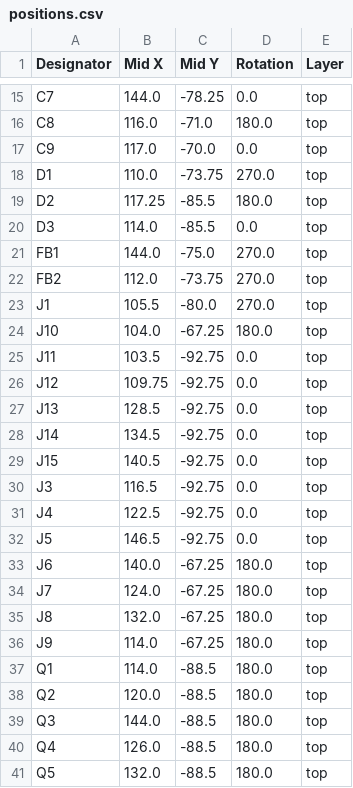
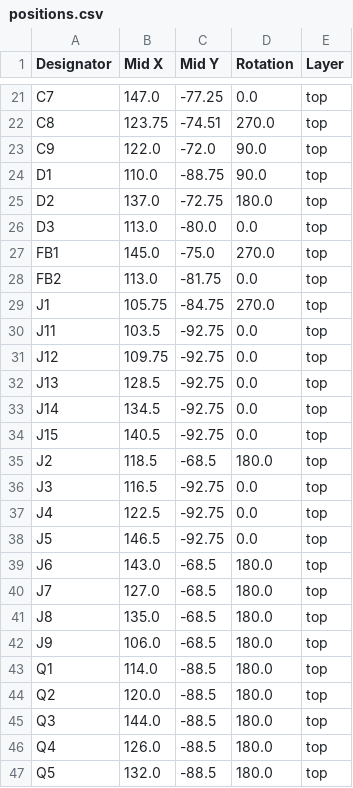
Before and after one commit to anttronics/-SceneMasterHW, a CSV file: production/positions.csv, drawn as a sheet; only a part is shown, gaps mark what is left out; removed rows and columns are numbered as before the commit, all else as after; the diff covers the shown part only; the diff names each change by its address in the sheet, - before the commit and + after, or states it on an @@ line.

```diff
--- a/production/positions.csv
+++ b/production/positions.csv
-B21 (Mid X): 144.0
+B21 (Mid X): 147.0
-C21 (Mid Y): -78.25
+C21 (Mid Y): -77.25
-B22 (Mid X): 116.0
+B22 (Mid X): 123.75
-C22 (Mid Y): -71.0
+C22 (Mid Y): -74.51
-D22 (Rotation): 180.0
+D22 (Rotation): 270.0
-B23 (Mid X): 117.0
+B23 (Mid X): 122.0
-C23 (Mid Y): -70.0
+C23 (Mid Y): -72.0
-D23 (Rotation): 0.0
+D23 (Rotation): 90.0
-C24 (Mid Y): -73.75
+C24 (Mid Y): -88.75
-D24 (Rotation): 270.0
+D24 (Rotation): 90.0
-B25 (Mid X): 117.25
+B25 (Mid X): 137.0
-C25 (Mid Y): -85.5
+C25 (Mid Y): -72.75
-B26 (Mid X): 114.0
+B26 (Mid X): 113.0
-C26 (Mid Y): -85.5
+C26 (Mid Y): -80.0
-B27 (Mid X): 144.0
+B27 (Mid X): 145.0
-B28 (Mid X): 112.0
+B28 (Mid X): 113.0
-C28 (Mid Y): -73.75
+C28 (Mid Y): -81.75
-D28 (Rotation): 270.0
+D28 (Rotation): 0.0
-B29 (Mid X): 105.5
+B29 (Mid X): 105.75
-C29 (Mid Y): -80.0
+C29 (Mid Y): -84.75
-row 24: J10 | 104.0 | -67.25 | 180.0 | top
+row 35: J2 | 118.5 | -68.5 | 180.0 | top
-B39 (Mid X): 140.0
+B39 (Mid X): 143.0
-C39:C42 (Mid Y): -67.25
+C39:C42 (Mid Y): -68.5
-B40 (Mid X): 124.0
+B40 (Mid X): 127.0
-B41 (Mid X): 132.0
+B41 (Mid X): 135.0
-B42 (Mid X): 114.0
+B42 (Mid X): 106.0
```
Also changed, not shown: 13 added rows and 87 edited cells elsewhere in this file, production/bom.csv, production/designators.csv, 6 other files.
